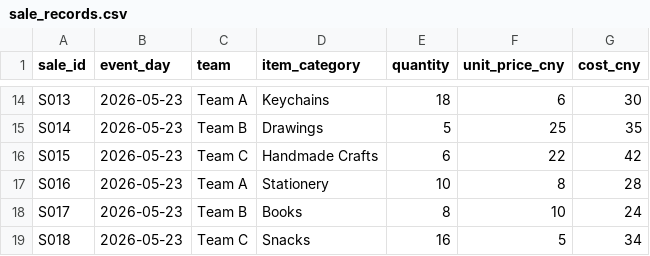
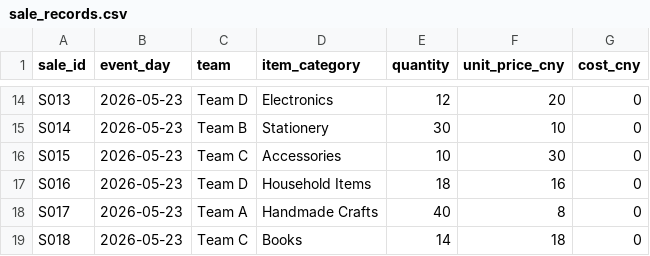
Before and after one commit to yuxindu85-bit/community-charity-donation-analysis, a CSV file: data/sale_records.csv, drawn as a sheet; only a part is shown, gaps mark what is left out; the diff covers the shown part only; the diff names each change by its address in the sheet, - before the commit and + after, or states it on an @@ line.

Commit message:
Fix sale CSV formatting

```diff
--- a/data/sale_records.csv
+++ b/data/sale_records.csv
-C14 (team): Team A
+C14 (team): Team D
-D14 (item_category): Keychains
+D14 (item_category): Electronics
-E14 (quantity): 18
+E14 (quantity): 12
-F14 (unit_price_cny): 6
+F14 (unit_price_cny): 20
-G14 (cost_cny): 30
+G14 (cost_cny): 0
-D15 (item_category): Drawings
+D15 (item_category): Stationery
-E15 (quantity): 5
+E15 (quantity): 30
-F15 (unit_price_cny): 25
+F15 (unit_price_cny): 10
-G15 (cost_cny): 35
+G15 (cost_cny): 0
-D16 (item_category): Handmade Crafts
+D16 (item_category): Accessories
-E16 (quantity): 6
+E16 (quantity): 10
-F16 (unit_price_cny): 22
+F16 (unit_price_cny): 30
-G16 (cost_cny): 42
+G16 (cost_cny): 0
-C17 (team): Team A
+C17 (team): Team D
-D17 (item_category): Stationery
+D17 (item_category): Household Items
-E17 (quantity): 10
+E17 (quantity): 18
-F17 (unit_price_cny): 8
+F17 (unit_price_cny): 16
-G17 (cost_cny): 28
+G17 (cost_cny): 0
-C18 (team): Team B
+C18 (team): Team A
-D18 (item_category): Books
+D18 (item_category): Handmade Crafts
-E18 (quantity): 8
+E18 (quantity): 40
-F18 (unit_price_cny): 10
+F18 (unit_price_cny): 8
-G18 (cost_cny): 24
+G18 (cost_cny): 0
-D19 (item_category): Snacks
+D19 (item_category): Books
-E19 (quantity): 16
+E19 (quantity): 14
-F19 (unit_price_cny): 5
+F19 (unit_price_cny): 18
-G19 (cost_cny): 34
+G19 (cost_cny): 0
```
Also changed, not shown: 71 edited cells elsewhere in this file.
